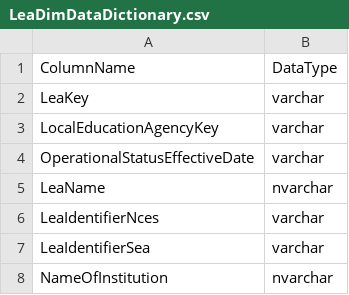
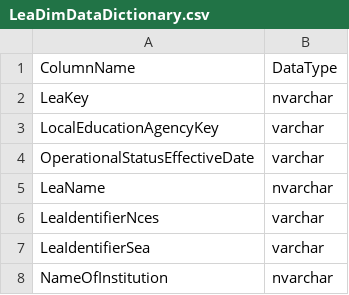
Before and after one commit to Ed-Fi-Exchange-OSS/Analytics-Middle-Tier-Contrib, a CSV file: CEDS Tests/testCases/results/MSSQL/LeaDimDataDictionary.csv, drawn as a sheet; only a part is shown.

```diff
--- a/CEDS Tests/testCases/results/MSSQL/LeaDimDataDictionary.csv
+++ b/CEDS Tests/testCases/results/MSSQL/LeaDimDataDictionary.csv
@@ -1,3 +1,3 @@
 "ColumnName","DataType"
-"LeaKey","varchar"
+"LeaKey","nvarchar"
 "LocalEducationAgencyKey","varchar"
```
Also changed, not shown: 11 other files.
